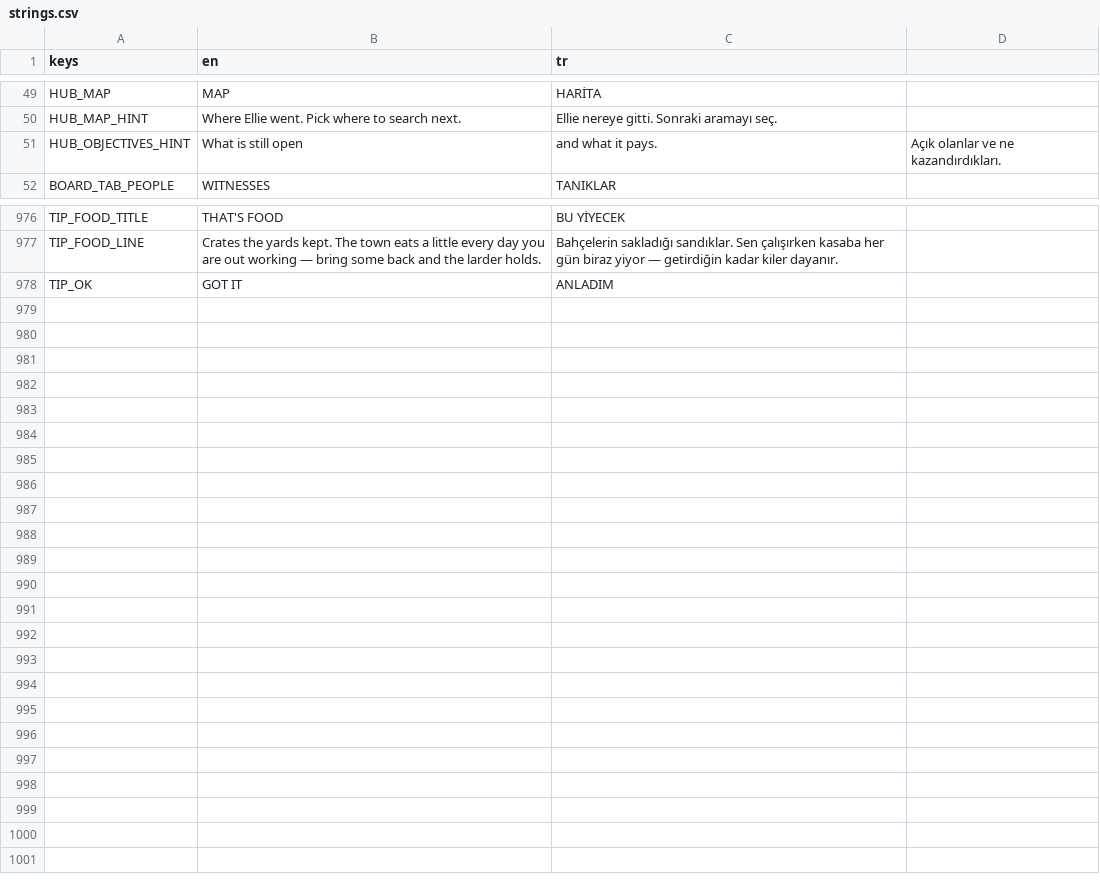
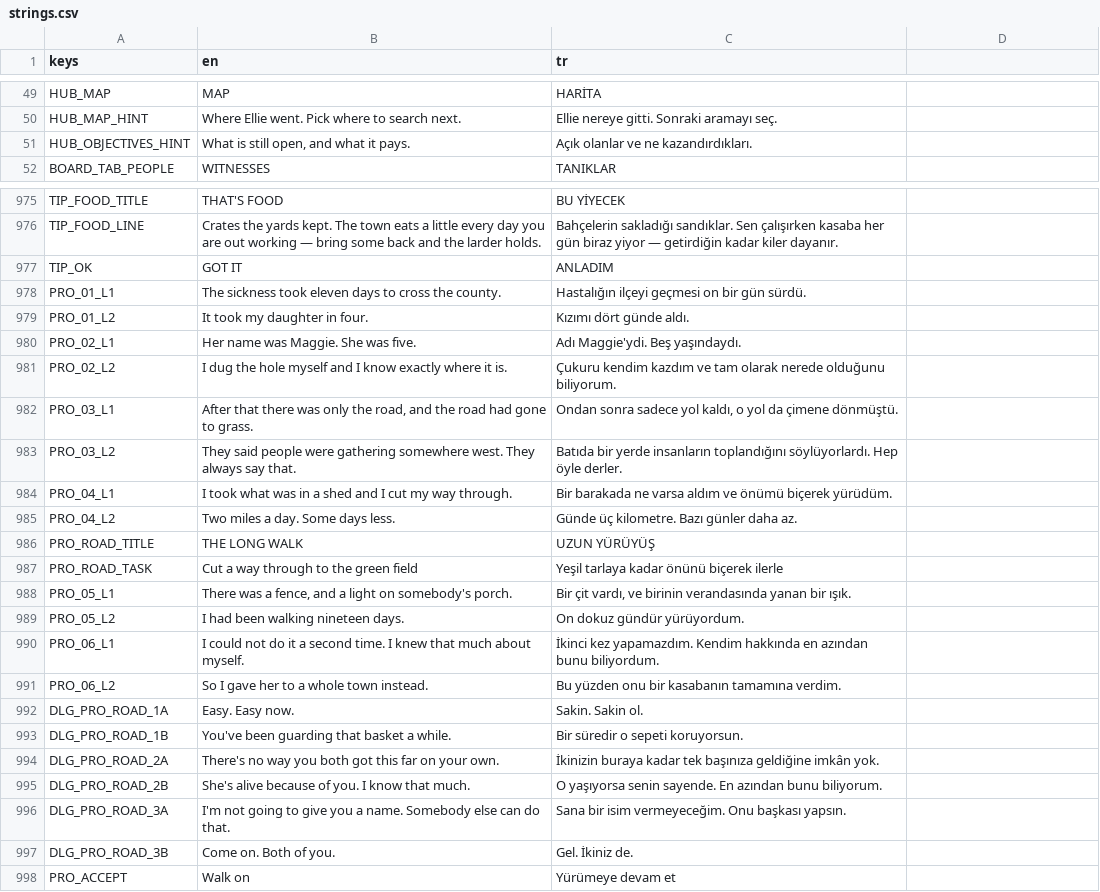
Before and after one commit to osdeniz/underthelawn, a CSV file: i18n/strings.csv, drawn as a sheet; only a part is shown, gaps mark what is left out; the diff covers the shown part only.

```diff
--- a/i18n/strings.csv
+++ b/i18n/strings.csv
@@ -50,3 +50,3 @@ HUB_MAP,MAP,HARİTA
 HUB_MAP_HINT,Where Ellie went. Pick where to search next.,Ellie nereye gitti. Sonraki aramayı seç.
-HUB_OBJECTIVES_HINT,What is still open, and what it pays.,Açık olanlar ve ne kazandırdıkları.
+HUB_OBJECTIVES_HINT,"What is still open, and what it pays.",Açık olanlar ve ne kazandırdıkları.
 BOARD_TAB_PEOPLE,WITNESSES,TANIKLAR
@@ -978 +977,22 @@ TIP_FOOD_LINE,Crates the yards kept. The town eats a little every day you are ou
 TIP_OK,GOT IT,ANLADIM
+PRO_01_L1,The sickness took eleven days to cross the county.,Hastalığın ilçeyi geçmesi on bir gün sürdü.
+PRO_01_L2,It took my daughter in four.,Kızımı dört günde aldı.
+PRO_02_L1,"Her name was Maggie. She was five.","Adı Maggie'ydi. Beş yaşındaydı."
+PRO_02_L2,I dug the hole myself and I know exactly where it is.,Çukuru kendim kazdım ve tam olarak nerede olduğunu biliyorum.
+PRO_03_L1,"After that there was only the road, and the road had gone to grass.","Ondan sonra sadece yol kaldı, o yol da çimene dönmüştü."
+PRO_03_L2,They said people were gathering somewhere west. They always say that.,Batıda bir yerde insanların toplandığını söylüyorlardı. Hep öyle derler.
+PRO_04_L1,I took what was in a shed and I cut my way through.,Bir barakada ne varsa aldım ve önümü biçerek yürüdüm.
+PRO_04_L2,Two miles a day. Some days less.,Günde üç kilometre. Bazı günler daha az.
+PRO_ROAD_TITLE,THE LONG WALK,UZUN YÜRÜYÜŞ
+PRO_ROAD_TASK,Cut a way through to the green field,Yeşil tarlaya kadar önünü biçerek ilerle
+PRO_05_L1,"There was a fence, and a light on somebody's porch.","Bir çit vardı, ve birinin verandasında yanan bir ışık."
+PRO_05_L2,I had been walking nineteen days.,On dokuz gündür yürüyordum.
+PRO_06_L1,I could not do it a second time. I knew that much about myself.,İkinci kez yapamazdım. Kendim hakkında en azından bunu biliyordum.
+PRO_06_L2,So I gave her to a whole town instead.,Bu yüzden onu bir kasabanın tamamına verdim.
+DLG_PRO_ROAD_1A,"Easy. Easy now.","Sakin. Sakin ol."
+DLG_PRO_ROAD_1B,You've been guarding that basket a while.,Bir süredir o sepeti koruyorsun.
+DLG_PRO_ROAD_2A,There's no way you both got this far on your own.,İkinizin buraya kadar tek başınıza geldiğine imkân yok.
+DLG_PRO_ROAD_2B,She's alive because of you. I know that much.,O yaşıyorsa senin sayende. En azından bunu biliyorum.
+DLG_PRO_ROAD_3A,I'm not going to give you a name. Somebody else can do that.,Sana bir isim vermeyeceğim. Onu başkası yapsın.
+DLG_PRO_ROAD_3B,Come on. Both of you.,Gel. İkiniz de.
+PRO_ACCEPT,Walk on,Yürümeye devam et
```
Also changed, not shown: 1 removed row elsewhere in this file, 25 other files.
